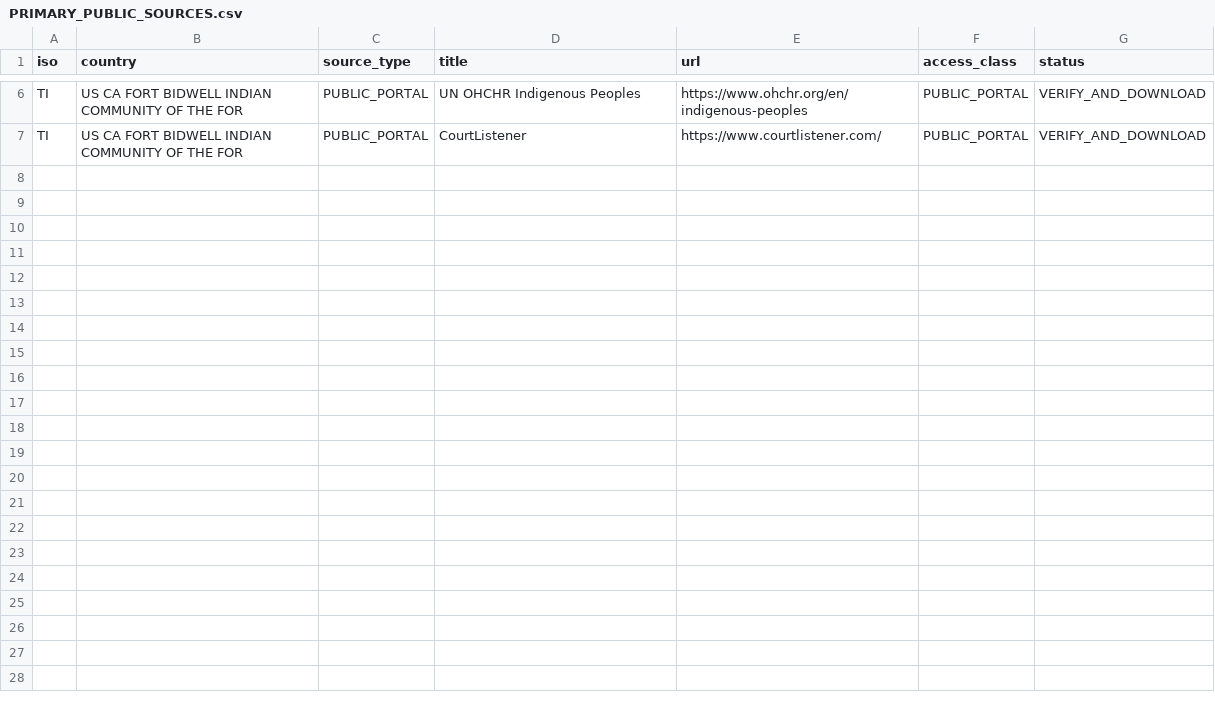
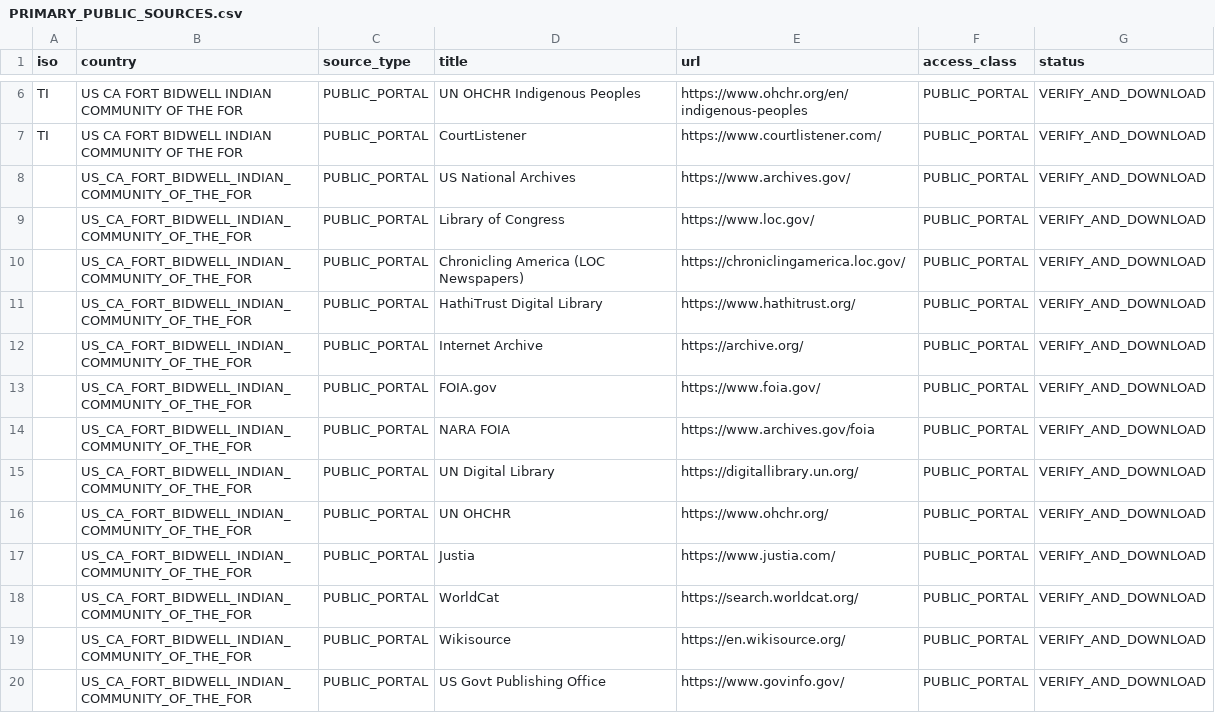
Before and after one commit to GlobalRestitutionAlliance/turtle-island-us-ca-fort-bidwell-indian-community-of-the-for-master-litigation, a CSV file: 03_Evidentiary_Exhibits/PRIMARY_PUBLIC_SOURCES.csv, drawn as a sheet; only a part is shown, gaps mark what is left out.

Commit message:
Expand primary public source registries (Batch 2)

```diff
--- a/03_Evidentiary_Exhibits/PRIMARY_PUBLIC_SOURCES.csv
+++ b/03_Evidentiary_Exhibits/PRIMARY_PUBLIC_SOURCES.csv
@@ -7 +7,14 @@ TI,US CA FORT BIDWELL INDIAN COMMUNITY OF THE FOR,PUBLIC_PORTAL,UN OHCHR Indigen
 TI,US CA FORT BIDWELL INDIAN COMMUNITY OF THE FOR,PUBLIC_PORTAL,CourtListener,https://www.courtlistener.com/,PUBLIC_PORTAL,VERIFY_AND_DOWNLOAD
+,US_CA_FORT_BIDWELL_INDIAN_COMMUNITY_OF_THE_FOR,PUBLIC_PORTAL,US National Archives,https://www.archives.gov/,PUBLIC_PORTAL,VERIFY_AND_DOWNLOAD
+,US_CA_FORT_BIDWELL_INDIAN_COMMUNITY_OF_THE_FOR,PUBLIC_PORTAL,Library of Congress,https://www.loc.gov/,PUBLIC_PORTAL,VERIFY_AND_DOWNLOAD
+,US_CA_FORT_BIDWELL_INDIAN_COMMUNITY_OF_THE_FOR,PUBLIC_PORTAL,Chronicling America (LOC Newspapers),https://chroniclingamerica.loc.gov/,PUBLIC_PORTAL,VERIFY_AND_DOWNLOAD
+,US_CA_FORT_BIDWELL_INDIAN_COMMUNITY_OF_THE_FOR,PUBLIC_PORTAL,HathiTrust Digital Library,https://www.hathitrust.org/,PUBLIC_PORTAL,VERIFY_AND_DOWNLOAD
+,US_CA_FORT_BIDWELL_INDIAN_COMMUNITY_OF_THE_FOR,PUBLIC_PORTAL,Internet Archive,https://archive.org/,PUBLIC_PORTAL,VERIFY_AND_DOWNLOAD
+,US_CA_FORT_BIDWELL_INDIAN_COMMUNITY_OF_THE_FOR,PUBLIC_PORTAL,FOIA.gov,https://www.foia.gov/,PUBLIC_PORTAL,VERIFY_AND_DOWNLOAD
+,US_CA_FORT_BIDWELL_INDIAN_COMMUNITY_OF_THE_FOR,PUBLIC_PORTAL,NARA FOIA,https://www.archives.gov/foia,PUBLIC_PORTAL,VERIFY_AND_DOWNLOAD
+,US_CA_FORT_BIDWELL_INDIAN_COMMUNITY_OF_THE_FOR,PUBLIC_PORTAL,UN Digital Library,https://digitallibrary.un.org/,PUBLIC_PORTAL,VERIFY_AND_DOWNLOAD
+,US_CA_FORT_BIDWELL_INDIAN_COMMUNITY_OF_THE_FOR,PUBLIC_PORTAL,UN OHCHR,https://www.ohchr.org/,PUBLIC_PORTAL,VERIFY_AND_DOWNLOAD
+,US_CA_FORT_BIDWELL_INDIAN_COMMUNITY_OF_THE_FOR,PUBLIC_PORTAL,Justia,https://www.justia.com/,PUBLIC_PORTAL,VERIFY_AND_DOWNLOAD
+,US_CA_FORT_BIDWELL_INDIAN_COMMUNITY_OF_THE_FOR,PUBLIC_PORTAL,WorldCat,https://search.worldcat.org/,PUBLIC_PORTAL,VERIFY_AND_DOWNLOAD
+,US_CA_FORT_BIDWELL_INDIAN_COMMUNITY_OF_THE_FOR,PUBLIC_PORTAL,Wikisource,https://en.wikisource.org/,PUBLIC_PORTAL,VERIFY_AND_DOWNLOAD
+,US_CA_FORT_BIDWELL_INDIAN_COMMUNITY_OF_THE_FOR,PUBLIC_PORTAL,US Govt Publishing Office,https://www.govinfo.gov/,PUBLIC_PORTAL,VERIFY_AND_DOWNLOAD
```
Also changed, not shown: 2 other files.
